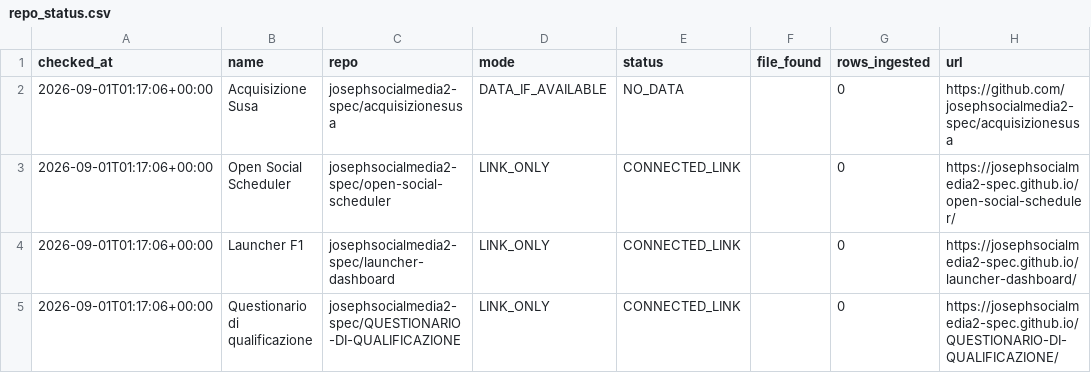
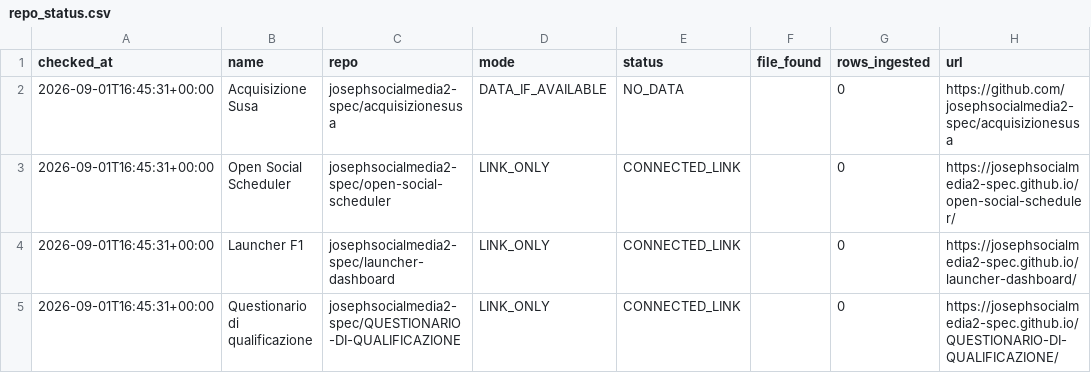
Before and after one commit to josephsocialmedia2-spec/immobili-in-zona, a CSV file: seller_radar_auto/data/intelligence/repo_status.csv, drawn as a sheet; only a part is shown; the diff names each change by its address in the sheet, - before the commit and + after, or states it on an @@ line.

```diff
--- a/seller_radar_auto/data/intelligence/repo_status.csv
+++ b/seller_radar_auto/data/intelligence/repo_status.csv
-A2:A5 (checked_at): 2026-09-01T01:17:06+00:00
+A2:A5 (checked_at): 2026-09-01T16:45:31+00:00
```
Also changed, not shown: seller_radar_auto/data/intelligence/immobili_snapshot.csv, seller_radar_auto/data/intelligence/kpi_agenzie.csv, 9 other files.
